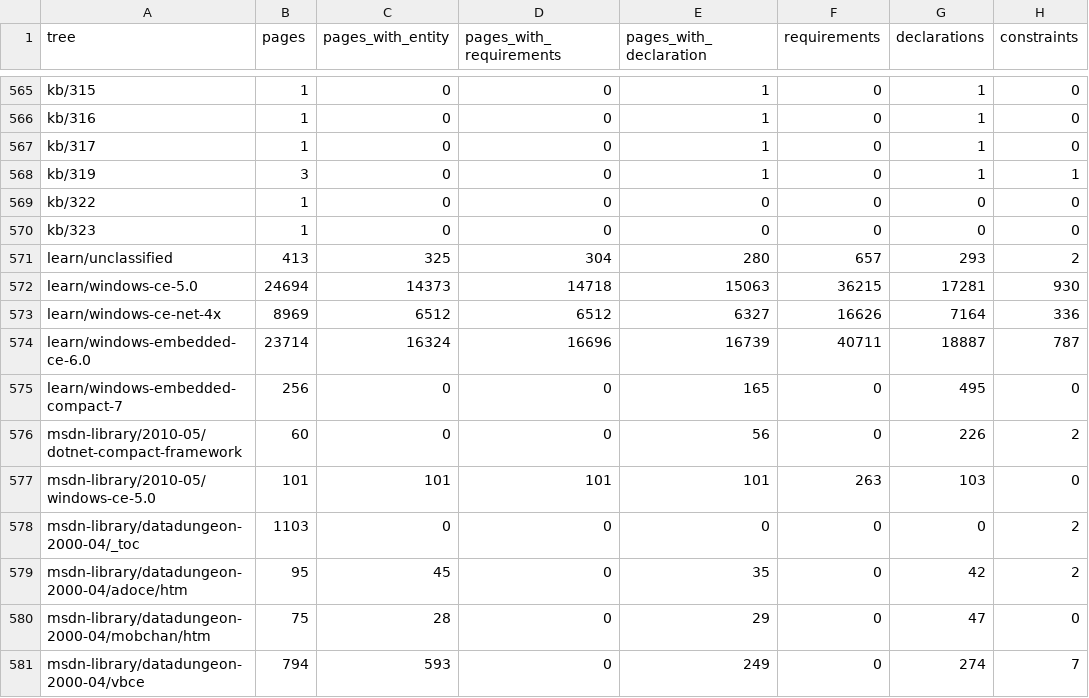
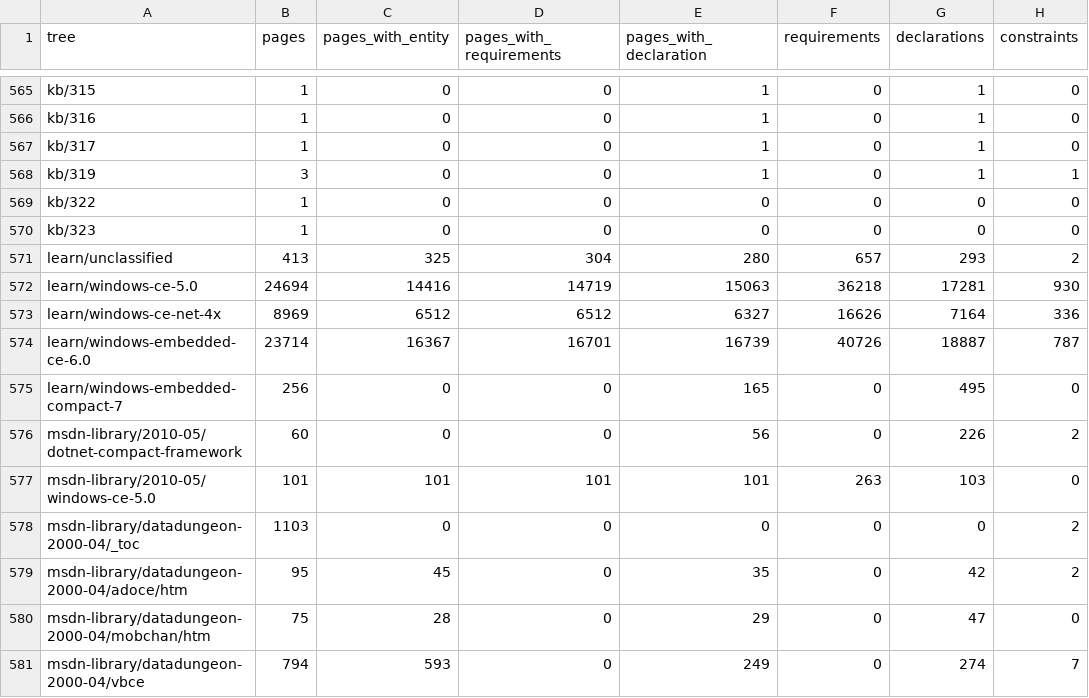
Before and after one commit to kagurasumusun/wince-docs-corpus, a TSV file: knowledge/reports/coverage-by-tree.tsv, drawn as a sheet; only a part is shown, gaps mark what is left out.

```diff
--- a/knowledge/reports/coverage-by-tree.tsv
+++ b/knowledge/reports/coverage-by-tree.tsv
@@ -571,5 +571,5 @@ kb/323	1	0	0	0	0	0	0
 learn/unclassified	413	325	304	280	657	293	2
-learn/windows-ce-5.0	24694	14373	14718	15063	36215	17281	930
+learn/windows-ce-5.0	24694	14416	14719	15063	36218	17281	930
 learn/windows-ce-net-4x	8969	6512	6512	6327	16626	7164	336
-learn/windows-embedded-ce-6.0	23714	16324	16696	16739	40711	18887	787
+learn/windows-embedded-ce-6.0	23714	16367	16701	16739	40726	18887	787
 learn/windows-embedded-compact-7	256	0	0	165	0	495	0
```
Also changed, not shown: knowledge/kb/headers.tsv, knowledge/kb/libraries.tsv, 18 other files.
